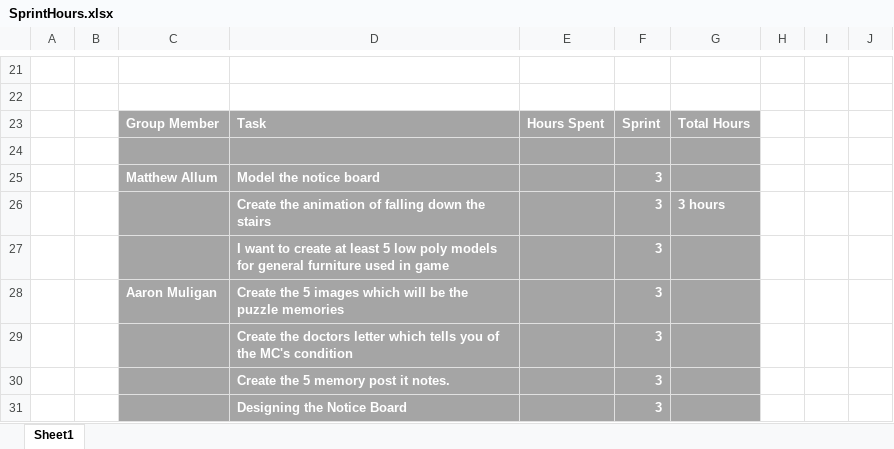
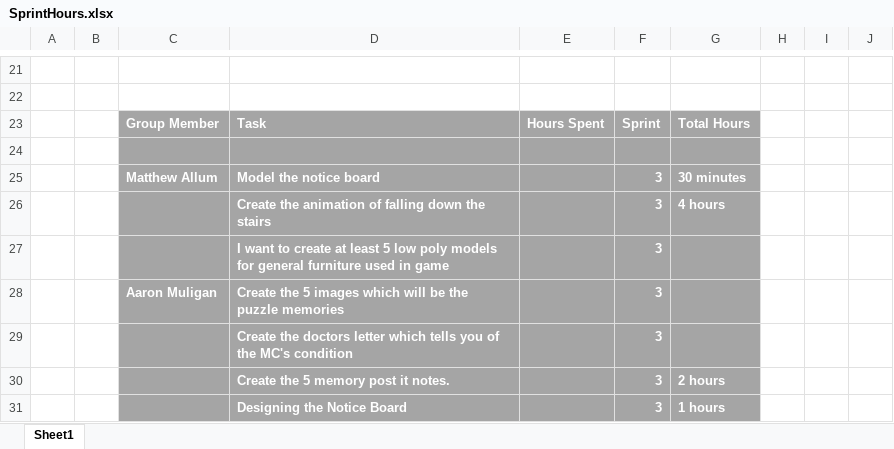
Before and after one commit to UoSGamesGroups/level-6-l6-group-1, an Excel workbook: Meeting Minutes/SprintHours.xlsx, sheet Sheet1, drawn as a sheet; only a part is shown, gaps mark what is left out; values as stored, in another font and other column widths than the file's, no borders; the diff names each change by its address in the sheet, - before the commit and + after, or states it on an @@ line.

Commit message:
Hours added

```diff
--- a/Meeting Minutes/SprintHours.xlsx (sheet Sheet1)
+++ b/Meeting Minutes/SprintHours.xlsx (sheet Sheet1)
-G25: (empty)
+G25: 30 minutes
-G26: 3 hours
+G26: 4 hours
-G30: (empty)
+G30: 2 hours
-G31: (empty)
+G31: 1 hours
```
Also changed, not shown: 3 other files.
